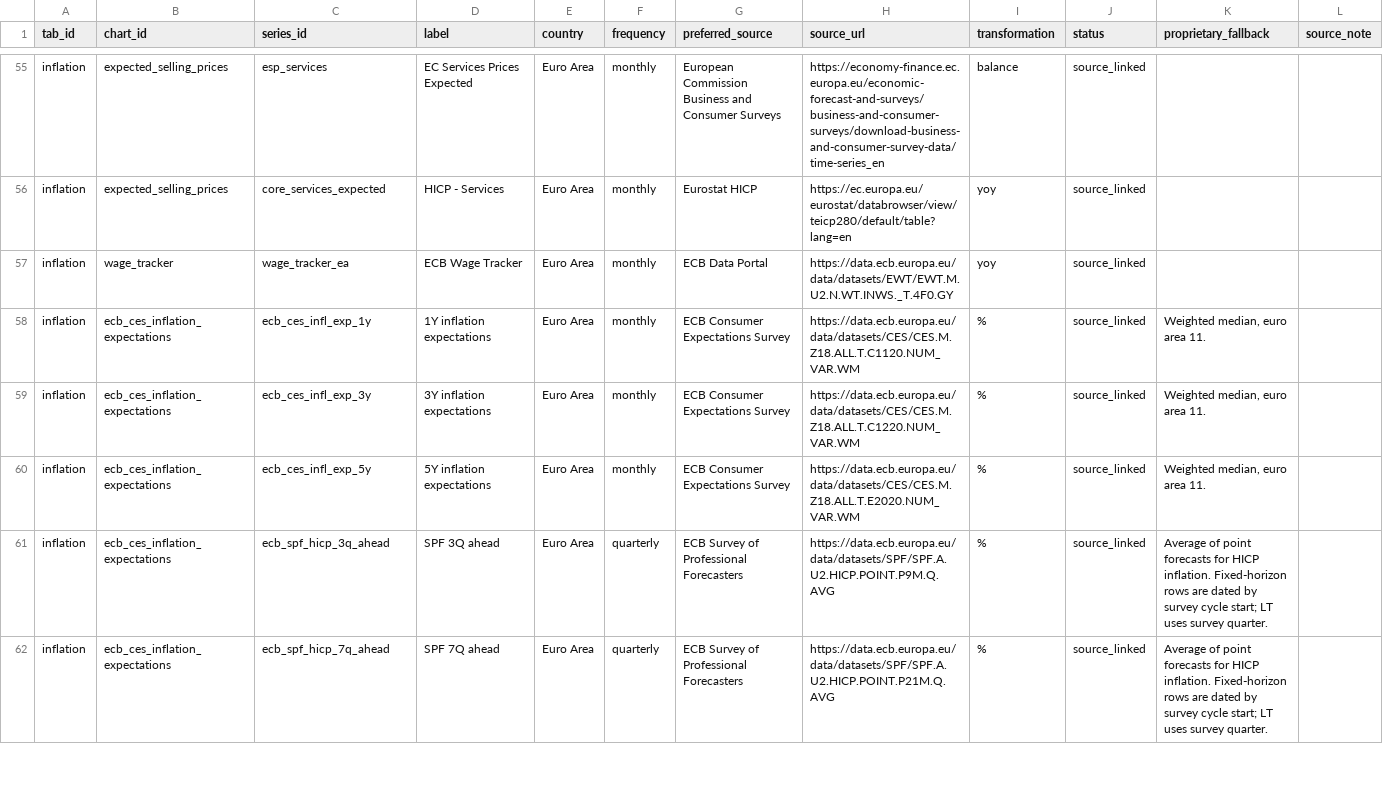
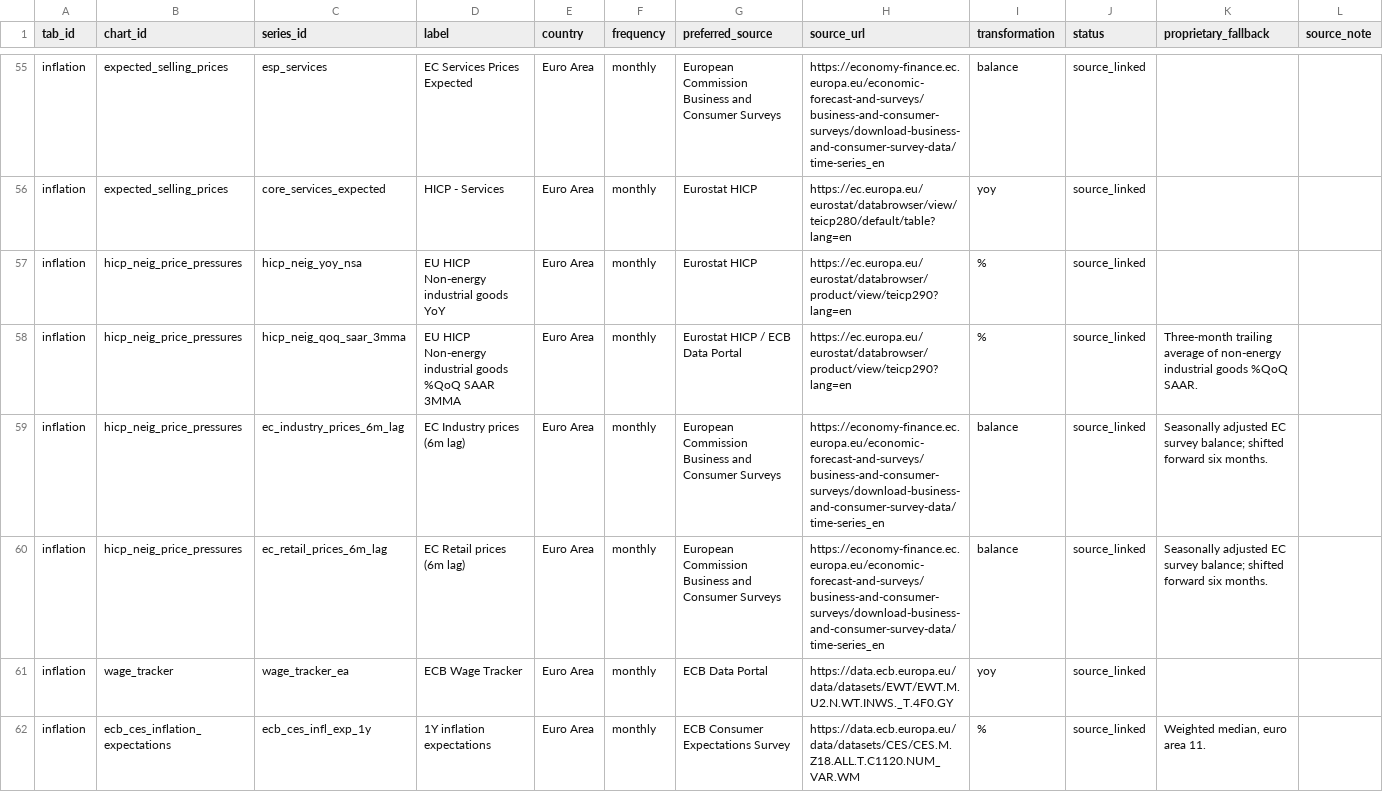
Before and after one commit to aliceodrumond/EuropeMonitor, a CSV file: config/series_catalog.csv, drawn as a sheet; only a part is shown, gaps mark what is left out; the shorter side is filled out with more unchanged rows; the diff names each change by its address in the sheet, - before the commit and + after, or states it on an @@ line.

Commit message:
Add NEIG price pressure chart and refresh EC surveys

```diff
--- a/config/series_catalog.csv
+++ b/config/series_catalog.csv
+row 57: inflation | hicp_neig_price_pressures | hicp_neig_yoy_nsa | EU HICP Non-energy industrial goods YoY | Euro Area | monthly | Eurostat HICP | https://ec.europa.eu/eurostat/databrowser/product/view/teicp290?lang=en | % | source_linked
+row 58: inflation | hicp_neig_price_pressures | hicp_neig_qoq_saar_3mma | EU HICP Non-energy industrial goods %QoQ SAAR 3MMA | Euro Area | monthly | Eurostat HICP / ECB Data Portal | https://ec.europa.eu/eurostat/databrowser/product/view/teicp290?lang=en | % | source_linked | Three-month trailing average of non-energy industrial goods %QoQ SAAR.
+row 59: inflation | hicp_neig_price_pressures | ec_industry_prices_6m_lag | EC Industry prices (6m lag) | Euro Area | monthly | European Commission Business and Consumer Surveys | https://economy-finance.ec.europa.eu/economic-forecast-and-surveys/business-and-consumer-surveys/download-business-and-consumer-survey-data/time-series_en | balance | source_linked | Seasonally adjusted EC survey balance; shifted forward six months.
+row 60: inflation | hicp_neig_price_pressures | ec_retail_prices_6m_lag | EC Retail prices (6m lag) | Euro Area | monthly | European Commission Business and Consumer Surveys | https://economy-finance.ec.europa.eu/economic-forecast-and-surveys/business-and-consumer-surveys/download-business-and-consumer-survey-data/time-series_en | balance | source_linked | Seasonally adjusted EC survey balance; shifted forward six months.
```
Also changed, not shown: 5 other files.
